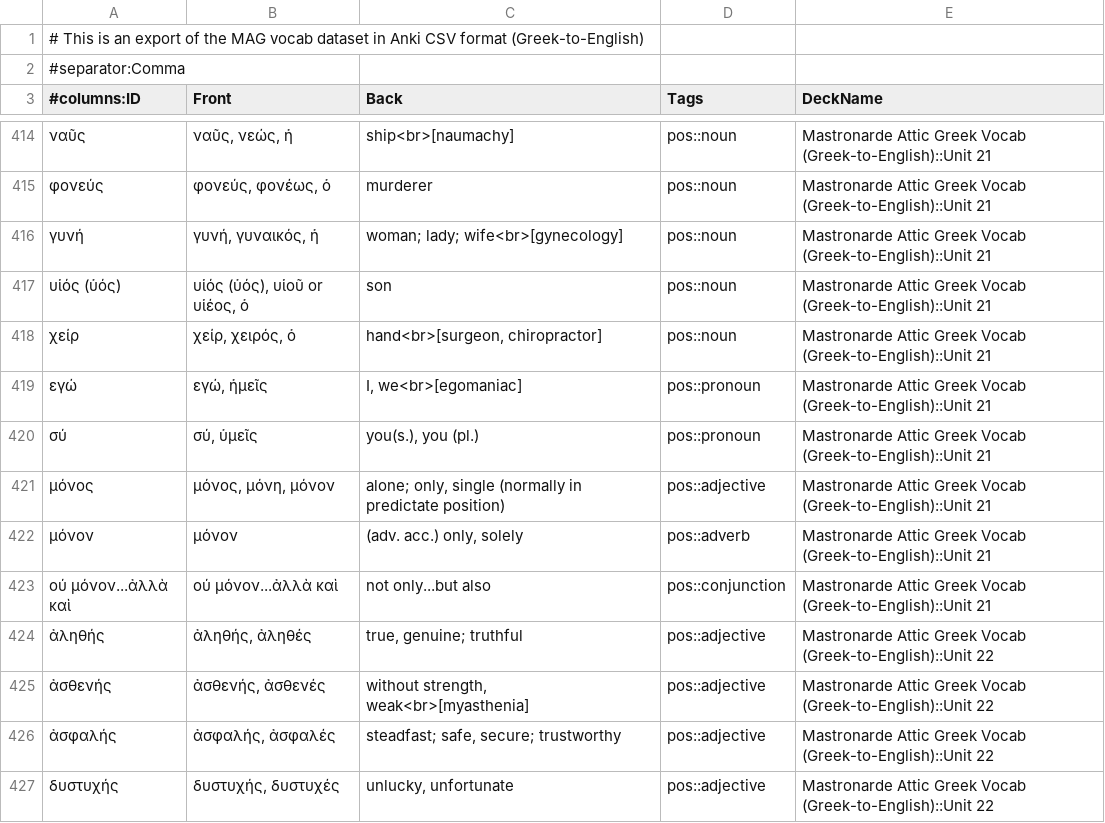
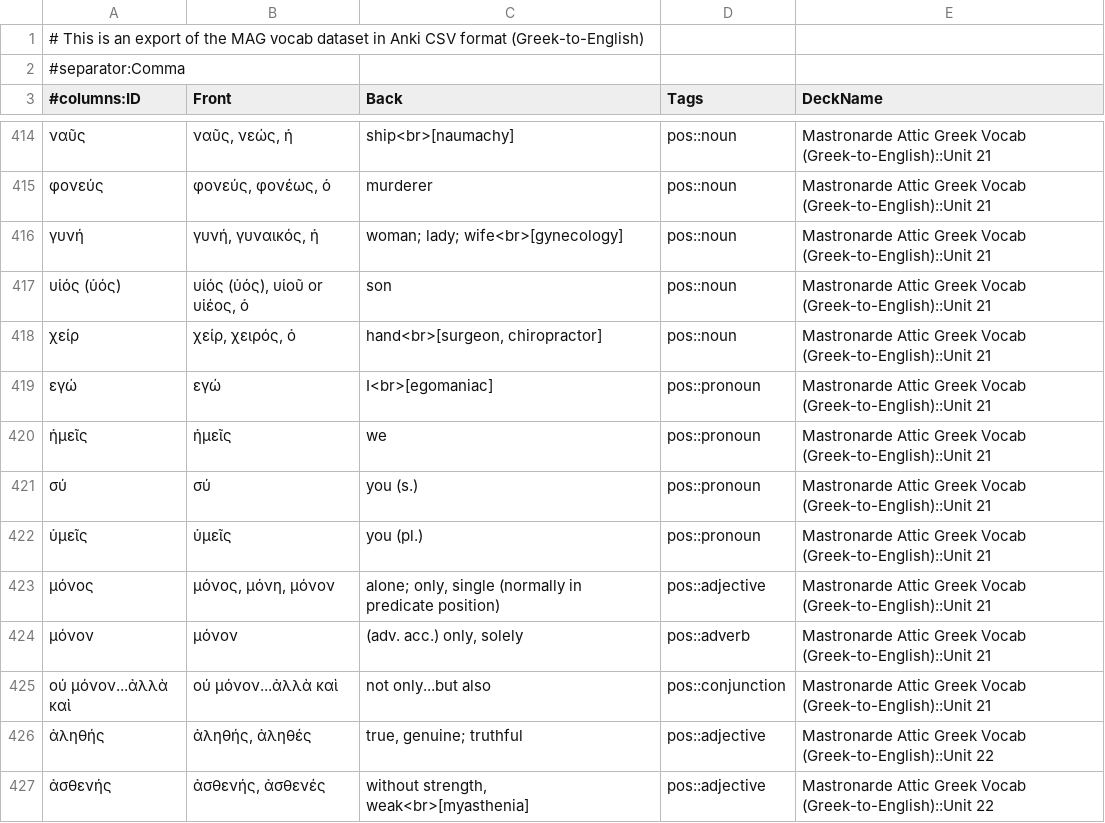
Before and after one commit to gavincarr/mag, a CSV file: vocabGrEn.csv, drawn as a sheet; only a part is shown, gaps mark what is left out; the shorter side is filled out with more unchanged rows.

Commit message:
Update vocabGrEn.csv.

```diff
--- a/vocabGrEn.csv
+++ b/vocabGrEn.csv
@@ -418,5 +418,7 @@
 χείρ,"χείρ, χειρός, ὁ","hand<br>[surgeon, chiropractor]",pos::noun,Mastronarde Attic Greek Vocab (Greek-to-English)::Unit 21
-εγώ,"εγώ, ἡμεῖς","I, we<br>[egomaniac]",pos::pronoun,Mastronarde Attic Greek Vocab (Greek-to-English)::Unit 21
-σύ,"σύ, ὑμεῖς","you(s.), you (pl.)",pos::pronoun,Mastronarde Attic Greek Vocab (Greek-to-English)::Unit 21
-μόνος,"μόνος, μόνη, μόνον","alone; only, single (normally in predictate position)",pos::adjective,Mastronarde Attic Greek Vocab (Greek-to-English)::Unit 21
+εγώ,εγώ,I<br>[egomaniac],pos::pronoun,Mastronarde Attic Greek Vocab (Greek-to-English)::Unit 21
+ἡμεῖς,ἡμεῖς,we,pos::pronoun,Mastronarde Attic Greek Vocab (Greek-to-English)::Unit 21
+σύ,σύ,you (s.),pos::pronoun,Mastronarde Attic Greek Vocab (Greek-to-English)::Unit 21
+ὑμεῖς,ὑμεῖς,you (pl.),pos::pronoun,Mastronarde Attic Greek Vocab (Greek-to-English)::Unit 21
+μόνος,"μόνος, μόνη, μόνον","alone; only, single (normally in predicate position)",pos::adjective,Mastronarde Attic Greek Vocab (Greek-to-English)::Unit 21
 μόνον,μόνον,"(adv. acc.) only, solely",pos::adverb,Mastronarde Attic Greek Vocab (Greek-to-English)::Unit 21
```
